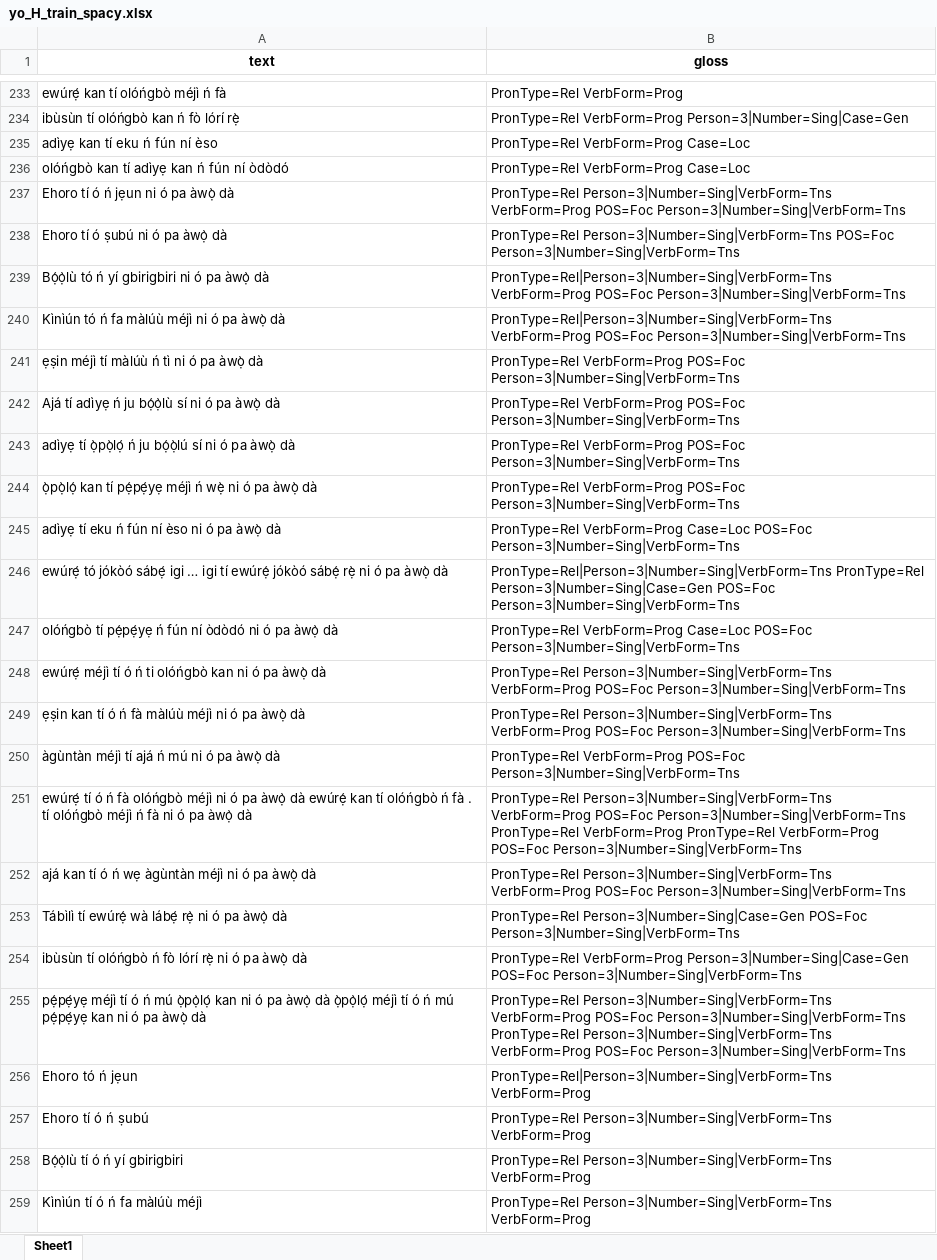
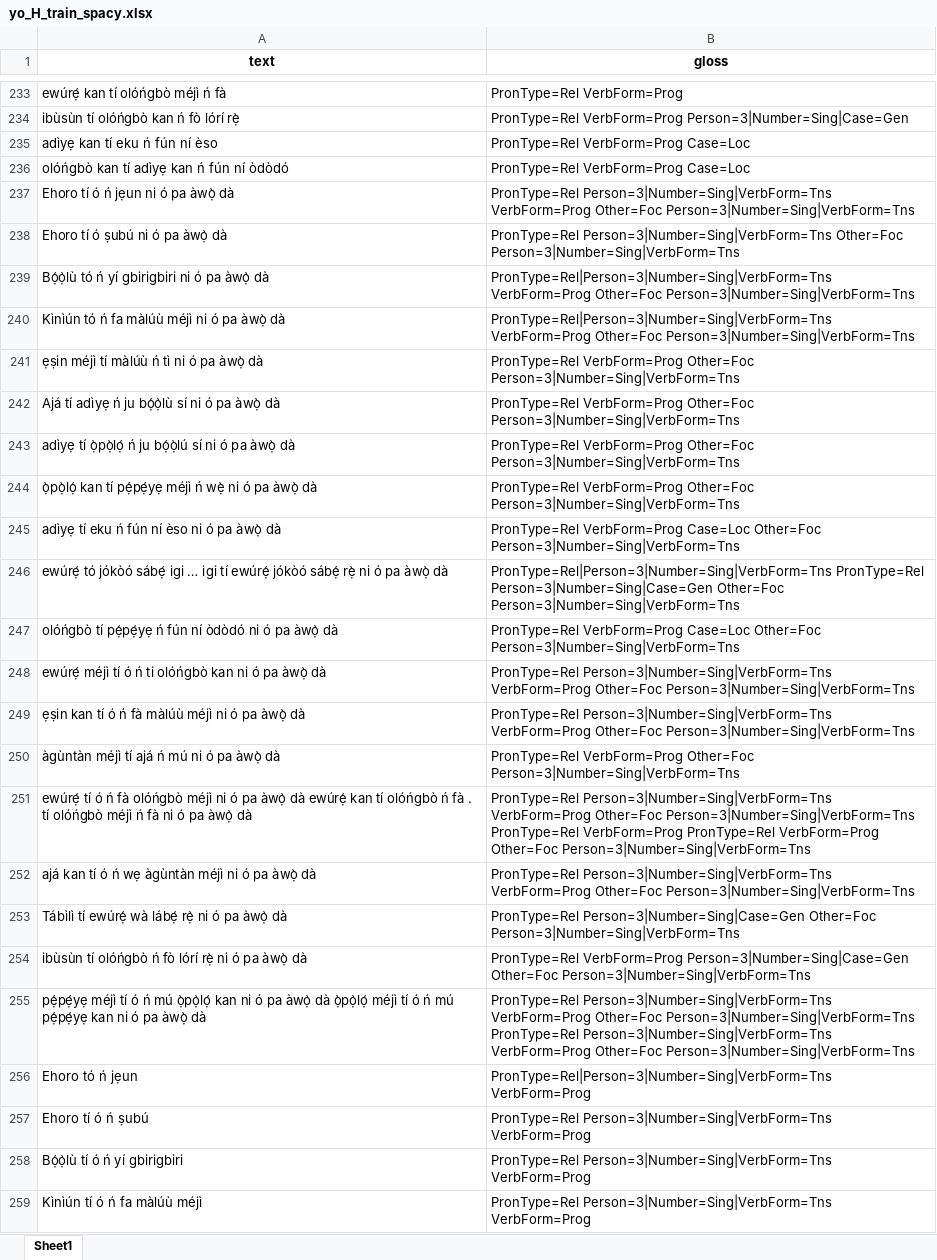
Before and after one commit to camelo-cruz/workflow, an Excel workbook: backend/training/data/yo_H_train_spacy.xlsx, sheet Sheet1, drawn as a sheet; only a part is shown, gaps mark what is left out; values as stored, in another font and other column widths than the file's, no borders; the diff covers the shown part only; the diff names each change by its address in the sheet, - before the commit and + after, or states it on an @@ line.

```diff
--- a/backend/training/data/yo_H_train_spacy.xlsx (sheet Sheet1)
+++ b/backend/training/data/yo_H_train_spacy.xlsx (sheet Sheet1)
-B237 (gloss): …Person=3|Number=Sing|VerbForm=Tns VerbForm=Prog POS=Foc Person=3|Number=Sing|VerbForm=Tns
+B237 (gloss): …Person=3|Number=Sing|VerbForm=Tns VerbForm=Prog Other=Foc Person=3|Number=Sing|VerbForm=Tns
-B238 (gloss): PronType=Rel Person=3|Number=Sing|VerbForm=Tns POS=Foc Person=3|Number=Sing|VerbForm=Tns
+B238 (gloss): PronType=Rel Person=3|Number=Sing|VerbForm=Tns Other=Foc Person=3|Number=Sing|VerbForm=Tns
-B239:B240 (gloss): PronType=Rel|Person=3|Number=Sing|VerbForm=Tns VerbForm=Prog POS=Foc Person=3|Number=Sing|VerbForm=Tns
+B239:B240 (gloss): PronType=Rel|Person=3|Number=Sing|VerbForm=Tns VerbForm=Prog Other=Foc Person=3|Number=Sing|VerbForm=Tns
-B241:B244 (gloss): PronType=Rel VerbForm=Prog POS=Foc Person=3|Number=Sing|VerbForm=Tns
+B241:B244 (gloss): PronType=Rel VerbForm=Prog Other=Foc Person=3|Number=Sing|VerbForm=Tns
-B245 (gloss): …VerbForm=Prog Case=Loc POS=Foc Person=3|Number=Sing|VerbForm=Tns
+B245 (gloss): …VerbForm=Prog Case=Loc Other=Foc Person=3|Number=Sing|VerbForm=Tns
-B246 (gloss): …PronType=Rel Person=3|Number=Sing|Case=Gen POS=Foc Person=3|Number=Sing|VerbForm=Tns
+B246 (gloss): …PronType=Rel Person=3|Number=Sing|Case=Gen Other=Foc Person=3|Number=Sing|VerbForm=Tns
-B247 (gloss): …VerbForm=Prog Case=Loc POS=Foc Person=3|Number=Sing|VerbForm=Tns
+B247 (gloss): …VerbForm=Prog Case=Loc Other=Foc Person=3|Number=Sing|VerbForm=Tns
-B248:B249 (gloss): …Person=3|Number=Sing|VerbForm=Tns VerbForm=Prog POS=Foc Person=3|Number=Sing|VerbForm=Tns
+B248:B249 (gloss): …Person=3|Number=Sing|VerbForm=Tns VerbForm=Prog Other=Foc Person=3|Number=Sing|VerbForm=Tns
-B250 (gloss): PronType=Rel VerbForm=Prog POS=Foc Person=3|Number=Sing|VerbForm=Tns
+B250 (gloss): PronType=Rel VerbForm=Prog Other=Foc Person=3|Number=Sing|VerbForm=Tns
-B251 (gloss): …Person=3|Number=Sing|VerbForm=Tns VerbForm=Prog POS=Foc Person=3|Number=Sing|VerbForm=Tns PronType=Rel VerbForm=Prog PronType=Rel VerbForm=Prog POS=Foc Person=3|Number=Sing|VerbForm=Tns
+B251 (gloss): …Person=3|Number=Sing|VerbForm=Tns VerbForm=Prog Other=Foc Person=3|Number=Sing|VerbForm=Tns PronType=Rel VerbForm=Prog PronType=Rel VerbForm=Prog Other=Foc Person=3|Number=Sing|VerbForm=Tns
-B252 (gloss): …Person=3|Number=Sing|VerbForm=Tns VerbForm=Prog POS=Foc Person=3|Number=Sing|VerbForm=Tns
+B252 (gloss): …Person=3|Number=Sing|VerbForm=Tns VerbForm=Prog Other=Foc Person=3|Number=Sing|VerbForm=Tns
-B253 (gloss): PronType=Rel Person=3|Number=Sing|Case=Gen POS=Foc Person=3|Number=Sing|VerbForm=Tns
+B253 (gloss): PronType=Rel Person=3|Number=Sing|Case=Gen Other=Foc Person=3|Number=Sing|VerbForm=Tns
-B254 (gloss): …VerbForm=Prog Person=3|Number=Sing|Case=Gen POS=Foc Person=3|Number=Sing|VerbForm=Tns
+B254 (gloss): …VerbForm=Prog Person=3|Number=Sing|Case=Gen Other=Foc Person=3|Number=Sing|VerbForm=Tns
-B255 (gloss): …Person=3|Number=Sing|VerbForm=Tns VerbForm=Prog POS=Foc Person=3|Number=Sing|VerbForm=Tns PronType=Rel Person=3|Number=Sing|VerbForm=Tns VerbForm=Prog POS=Foc Person=3|Number=Sing|VerbForm=Tns
+B255 (gloss): …Person=3|Number=Sing|VerbForm=Tns VerbForm=Prog Other=Foc Person=3|Number=Sing|VerbForm=Tns PronType=Rel Person=3|Number=Sing|VerbForm=Tns VerbForm=Prog Other=Foc Person=3|Number=Sing|VerbForm=Tns
```
Also changed, not shown: 56 edited cells elsewhere in this sheet, 5 other files.
